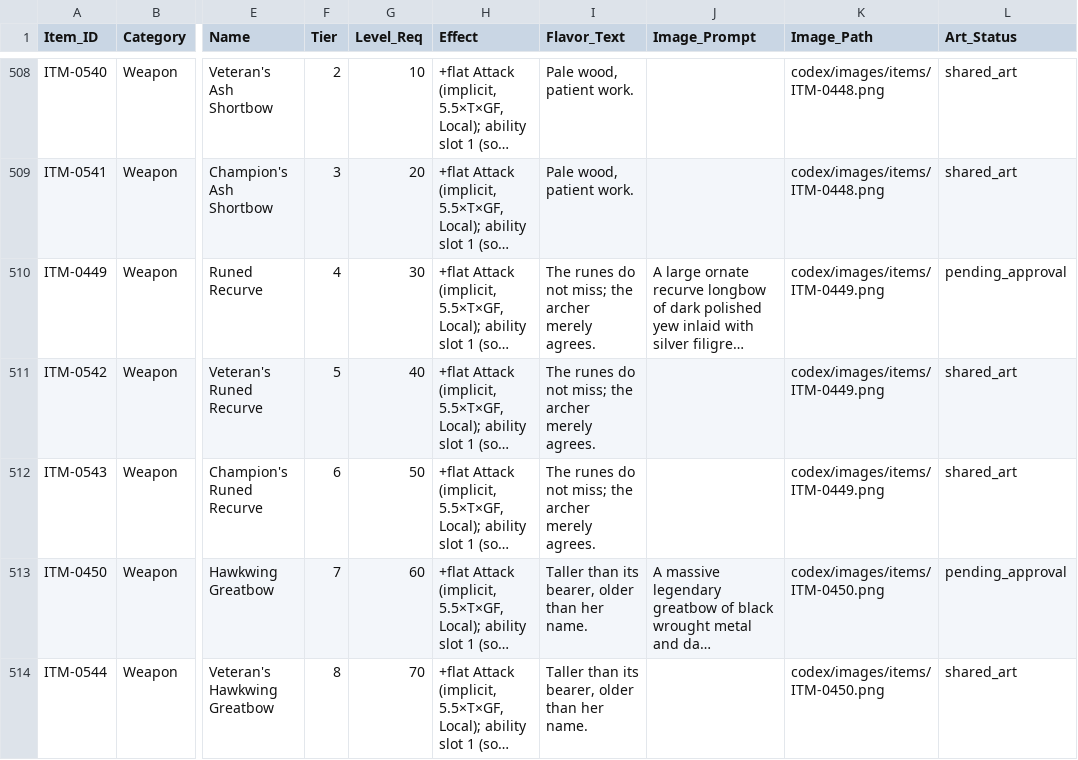
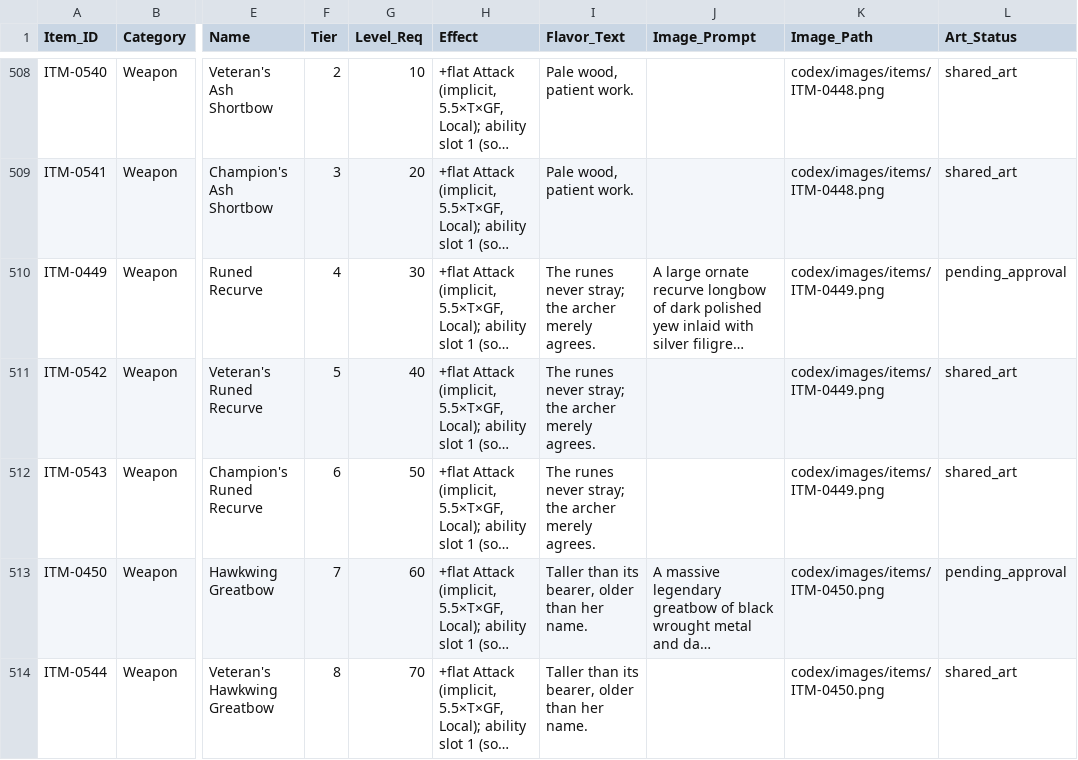
Before and after one commit to eccestanczyk/dfmc, a CSV file: codex/items.csv, drawn as a sheet; only a part is shown, gaps mark what is left out; long unchanged cells end in …; the diff names each change by its address in the sheet, - before the commit and + after, or states it on an @@ line.

```diff
--- a/codex/items.csv
+++ b/codex/items.csv
-I510:I512 (Flavor_Text): The runes do not miss; the archer…
+I510:I512 (Flavor_Text): The runes never stray; the archer…
```
Also changed, not shown: codex/bosses.csv, codex/maptypes.csv, 7 other files.
